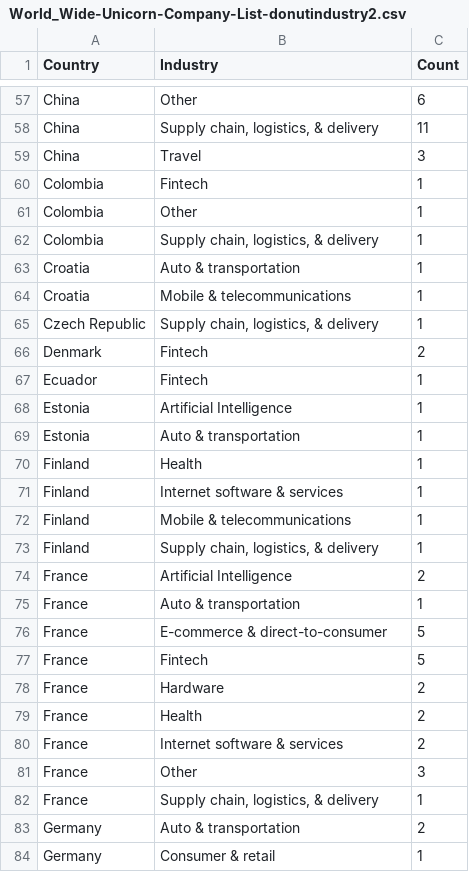
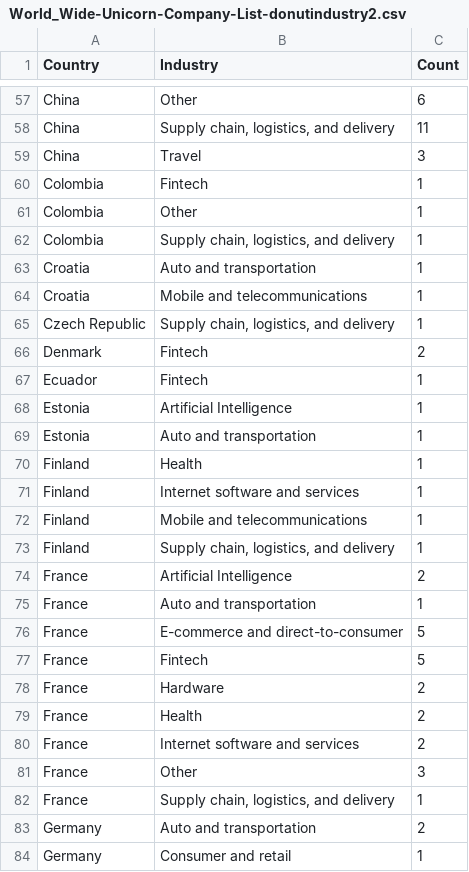
Before and after one commit to hxuanc/FIT3179, a CSV file: DataVis2/data/World_Wide-Unicorn-Company-List-donutindustry2.csv, drawn as a sheet; only a part is shown, gaps mark what is left out; the diff covers the shown part only; the diff names each change by its address in the sheet, - before the commit and + after, or states it on an @@ line.

```diff
--- a/DataVis2/data/World_Wide-Unicorn-Company-List-donutindustry2.csv
+++ b/DataVis2/data/World_Wide-Unicorn-Company-List-donutindustry2.csv
-B58 (Industry): Supply chain, logistics, & delivery
+B58 (Industry): Supply chain, logistics, and delivery
-B62 (Industry): Supply chain, logistics, & delivery
+B62 (Industry): Supply chain, logistics, and delivery
-B63 (Industry): Auto & transportation
+B63 (Industry): Auto and transportation
-B64 (Industry): Mobile & telecommunications
+B64 (Industry): Mobile and telecommunications
-B65 (Industry): Supply chain, logistics, & delivery
+B65 (Industry): Supply chain, logistics, and delivery
-B69 (Industry): Auto & transportation
+B69 (Industry): Auto and transportation
-B71 (Industry): Internet software & services
+B71 (Industry): Internet software and services
-B72 (Industry): Mobile & telecommunications
+B72 (Industry): Mobile and telecommunications
-B73 (Industry): Supply chain, logistics, & delivery
+B73 (Industry): Supply chain, logistics, and delivery
-B75 (Industry): Auto & transportation
+B75 (Industry): Auto and transportation
-B76 (Industry): E-commerce & direct-to-consumer
+B76 (Industry): E-commerce and direct-to-consumer
-B80 (Industry): Internet software & services
+B80 (Industry): Internet software and services
-B82 (Industry): Supply chain, logistics, & delivery
+B82 (Industry): Supply chain, logistics, and delivery
-B83 (Industry): Auto & transportation
+B83 (Industry): Auto and transportation
-B84 (Industry): Consumer & retail
+B84 (Industry): Consumer and retail
```
Also changed, not shown: 95 edited cells elsewhere in this file.
